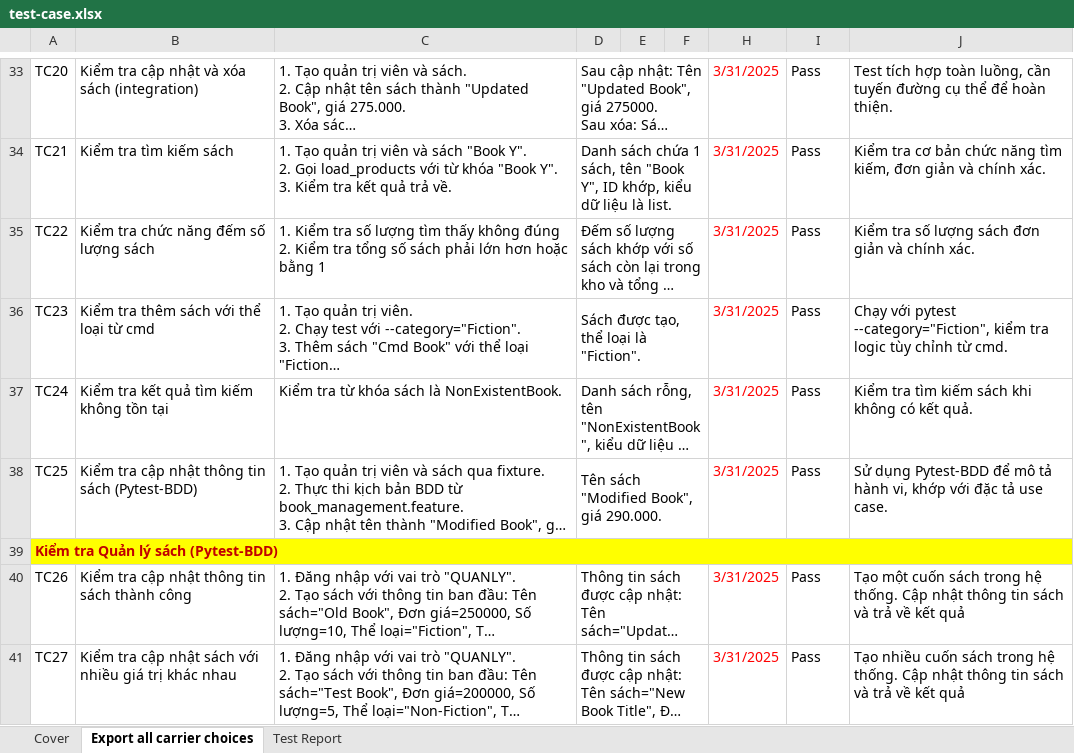
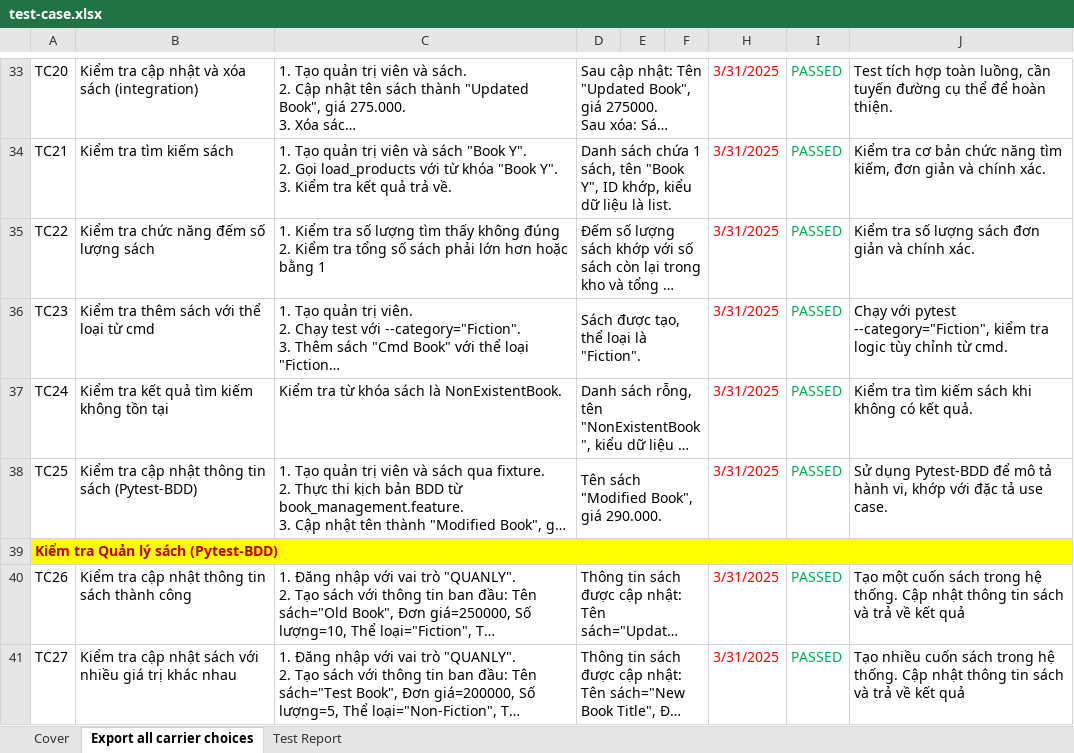
Before and after one commit to HQDnocoding/BookStoreSystem, an Excel workbook: reports/test-case.xlsx, sheet Export all carrier choices, drawn as a sheet; only a part is shown, gaps mark what is left out; long unchanged cells end in …; values as stored, in another font and other column widths than the file's, no borders; the diff covers the shown part only; the diff names each change by its address in the sheet, - before the commit and + after, or states it on an @@ line.

```diff
--- a/reports/test-case.xlsx (sheet Export all carrier choices)
+++ b/reports/test-case.xlsx (sheet Export all carrier choices)
-I33:I38: Pass
+I33:I38: PASSED
-I33:I38 text colour: black
+I33:I38 text colour: #00B050
-I40:I41: Pass
+I40:I41: PASSED
-I40:I41 text colour: black
+I40:I41 text colour: #00B050
```
Also changed, not shown: 28 added rows, 6 removed rows, 28 edited cells and cell formats elsewhere in this sheet, sheet Test Report, sheet Cover, formulas that keep their value, hidden cells, 5 other files.
